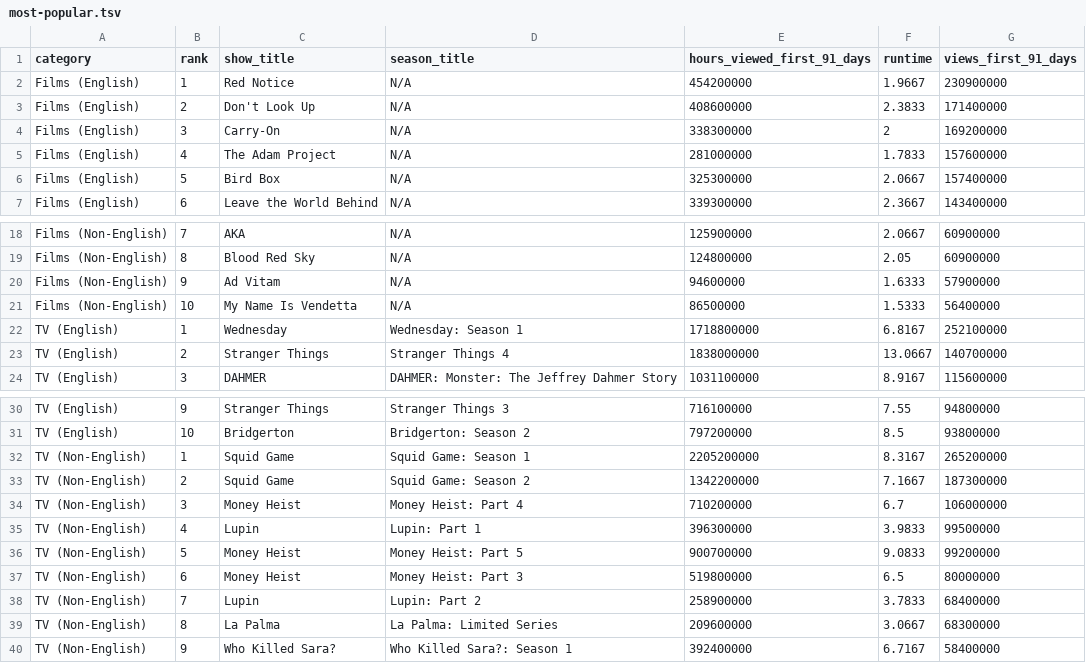
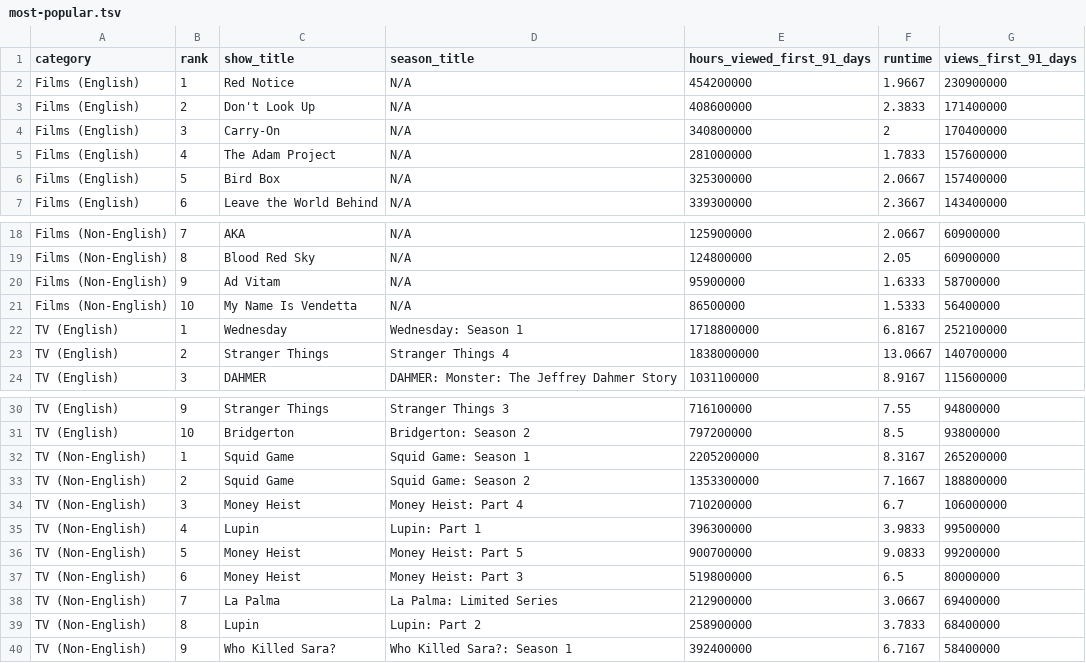
Before and after one commit to dbready/netflix_top10, a TSV file: most-popular.tsv, drawn as a sheet; only a part is shown, gaps mark what is left out.

```diff
--- a/most-popular.tsv
+++ b/most-popular.tsv
@@ -3,3 +3,3 @@ Films (English)	1	Red Notice	N/A	454200000	1.9667	230900000
 Films (English)	2	Don't Look Up	N/A	408600000	2.3833	171400000
-Films (English)	3	Carry-On	N/A	338300000	2	169200000
+Films (English)	3	Carry-On	N/A	340800000	2	170400000
 Films (English)	4	The Adam Project	N/A	281000000	1.7833	157600000
@@ -19,3 +19,3 @@ Films (Non-English)	7	AKA	N/A	125900000	2.0667	60900000
 Films (Non-English)	8	Blood Red Sky	N/A	124800000	2.05	60900000
-Films (Non-English)	9	Ad Vitam	N/A	94600000	1.6333	57900000
+Films (Non-English)	9	Ad Vitam	N/A	95900000	1.6333	58700000
 Films (Non-English)	10	My Name Is Vendetta	N/A	86500000	1.5333	56400000
@@ -32,3 +32,3 @@ TV (English)	10	Bridgerton	Bridgerton: Season 2	797200000	8.5	93800000
 TV (Non-English)	1	Squid Game	Squid Game: Season 1	2205200000	8.3167	265200000
-TV (Non-English)	2	Squid Game	Squid Game: Season 2	1342200000	7.1667	187300000
+TV (Non-English)	2	Squid Game	Squid Game: Season 2	1353300000	7.1667	188800000
 TV (Non-English)	3	Money Heist	Money Heist: Part 4	710200000	6.7	106000000
@@ -37,4 +37,4 @@ TV (Non-English)	5	Money Heist	Money Heist: Part 5	900700000	9.0833	99200000
 TV (Non-English)	6	Money Heist	Money Heist: Part 3	519800000	6.5	80000000
-TV (Non-English)	7	Lupin	Lupin: Part 2	258900000	3.7833	68400000
-TV (Non-English)	8	La Palma	La Palma: Limited Series	209600000	3.0667	68300000
+TV (Non-English)	7	La Palma	La Palma: Limited Series	212900000	3.0667	69400000
+TV (Non-English)	8	Lupin	Lupin: Part 2	258900000	3.7833	68400000
 TV (Non-English)	9	Who Killed Sara?	Who Killed Sara?: Season 1	392400000	6.7167	58400000
```
Also changed, not shown: 1 other file.
